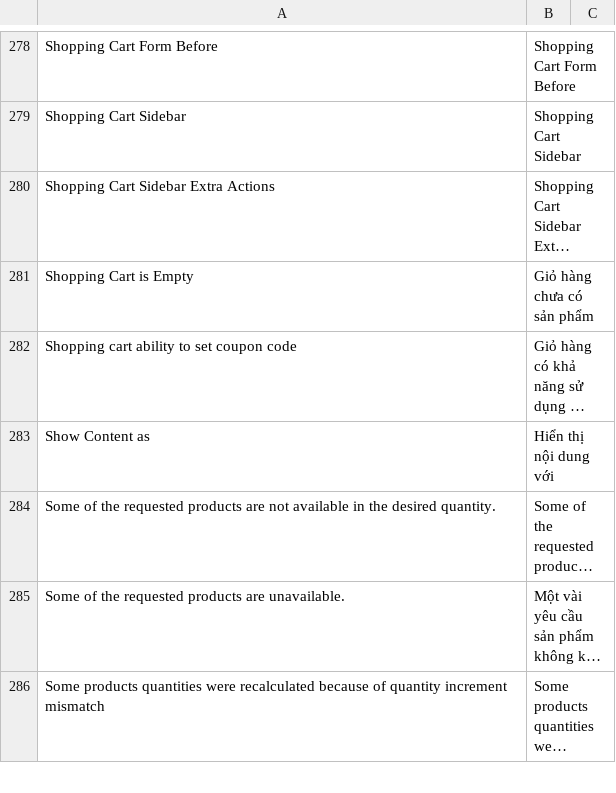
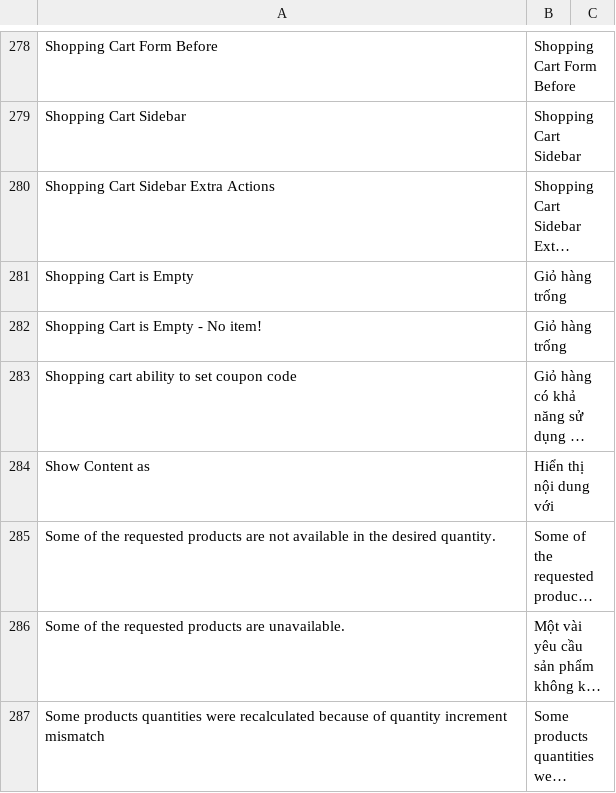
Before and after one commit to hmphu/magevi, a CSV file: src/app/locale/vi_VN/Mage_Checkout.csv, drawn as a sheet; only a part is shown, gaps mark what is left out; long unchanged cells end in …; the diff names each change by its address in the sheet, - before the commit and + after, or states it on an @@ line.

Commit message:
Updated checkout message

```diff
--- a/src/app/locale/vi_VN/Mage_Checkout.csv
+++ b/src/app/locale/vi_VN/Mage_Checkout.csv
-B281: Giỏ hàng chưa có sản phẩm
+B281: Giỏ hàng trống
+row 282: Shopping Cart is Empty - No item! | Giỏ hàng trống
```
Also changed, not shown: src/app/locale/vi_VN/Mage_XmlConnect.csv.
